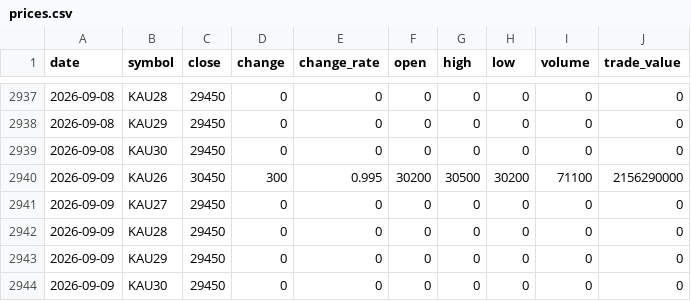
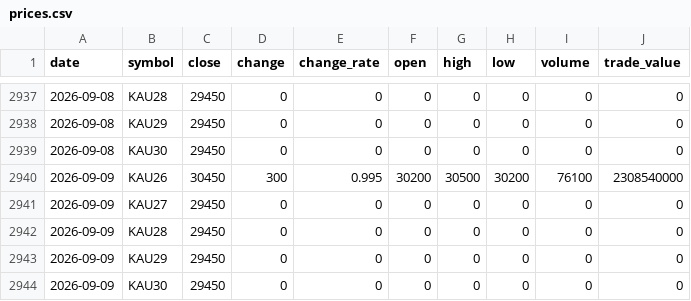
Before and after one commit to ebrain725/ebrain725.github.io, a CSV file: public/data/prices.csv, drawn as a sheet; only a part is shown, gaps mark what is left out.

```diff
--- a/public/data/prices.csv
+++ b/public/data/prices.csv
@@ -2939,3 +2939,3 @@
 2026-09-08,KAU30,29450,0,0,0,0,0,0,0
-2026-09-09,KAU26,30450,300,0.995,30200,30500,30200,71100,2156290000
+2026-09-09,KAU26,30450,300,0.995,30200,30500,30200,76100,2308540000
 2026-09-09,KAU27,29450,0,0,0,0,0,0,0
```
